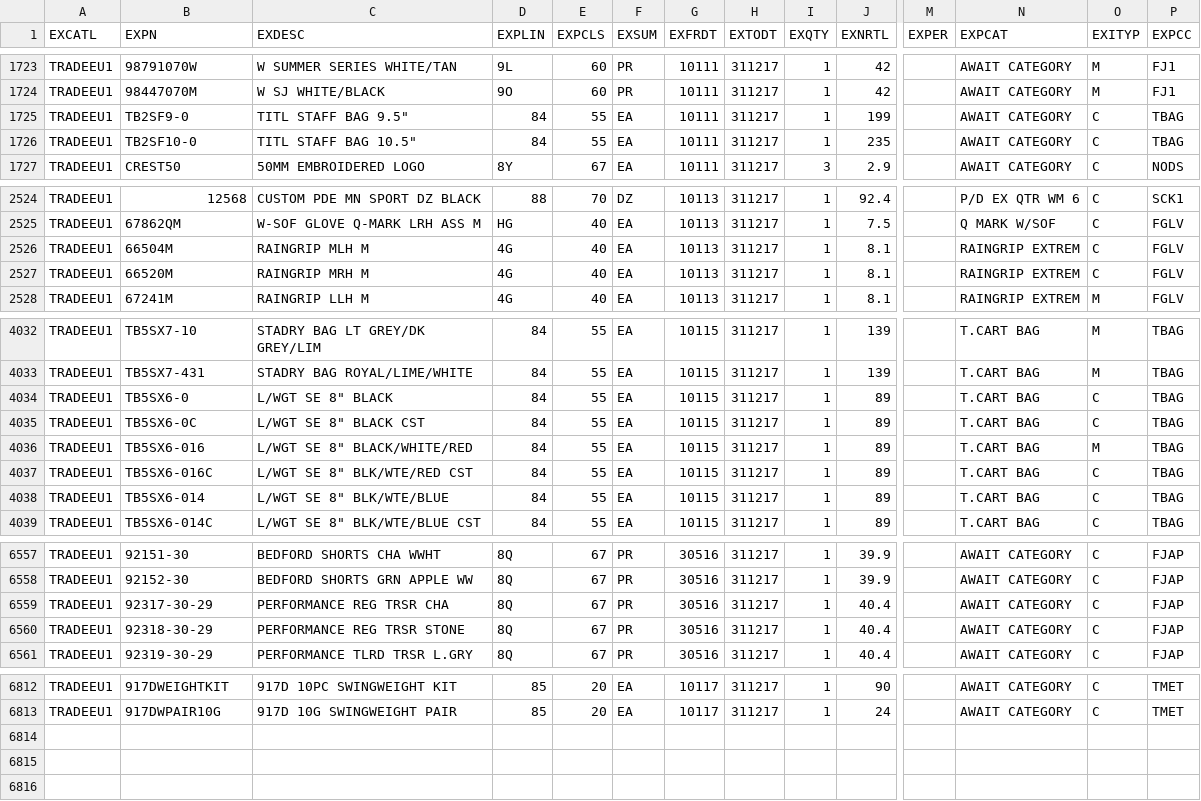
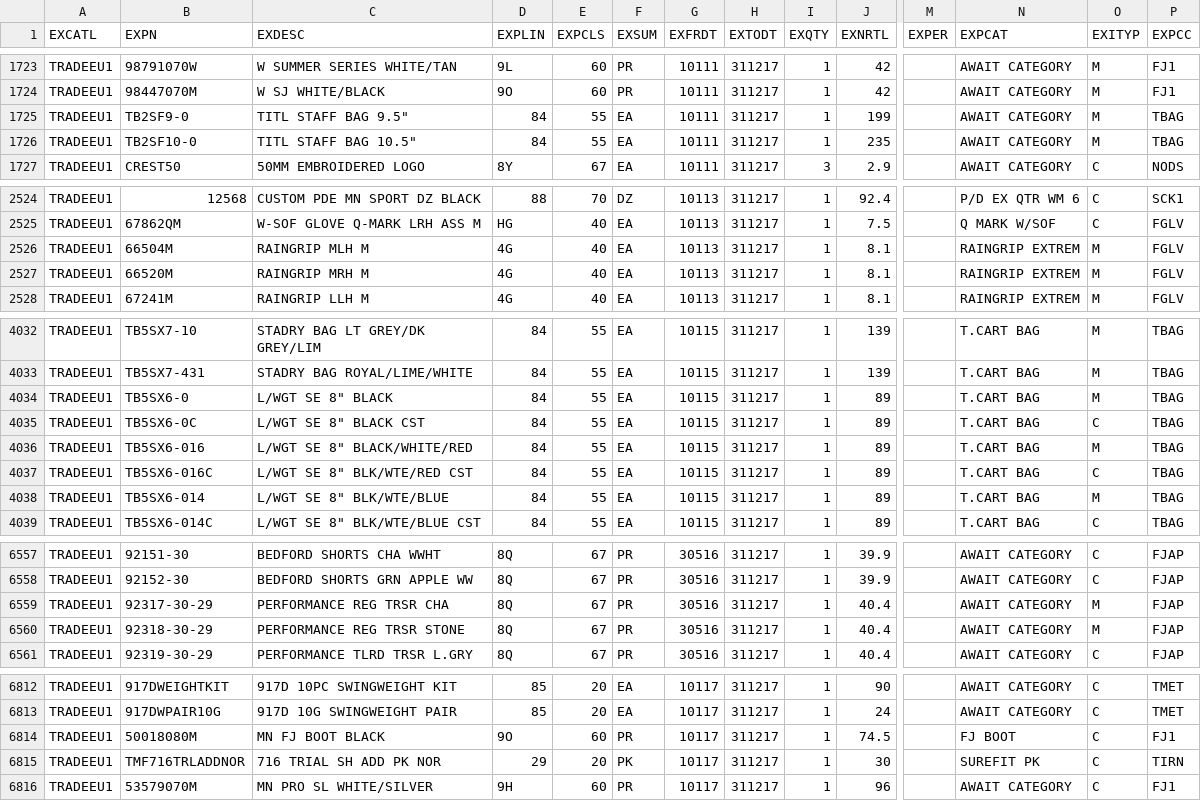
Before and after one commit to pitos007/AcuPrice, a CSV file: src/FileContainer/TRADEEU1.csv, drawn as a sheet; only a part is shown, gaps mark what is left out; rows hold the shown columns only; the diff covers the shown part only; the diff names each change by its address in the sheet, - before the commit and + after, or states it on an @@ line.

```diff
--- a/src/FileContainer/TRADEEU1.csv
+++ b/src/FileContainer/TRADEEU1.csv
-O1725:O1726 (EXITYP): C
+O1725:O1726 (EXITYP): M
-O2526:O2527 (EXITYP): C
+O2526:O2527 (EXITYP): M
-O4034 (EXITYP): C
+O4034 (EXITYP): M
-O4038 (EXITYP): C
+O4038 (EXITYP): M
-O6559:O6560 (EXITYP): C
+O6559:O6560 (EXITYP): M
+row 6814: TRADEEU1 | 50018080M | MN FJ BOOT BLACK | 9O | 60 | PR | 10117 | 311217 | 1 | 74.5 |  | FJ BOOT | C | FJ1
+row 6815: TRADEEU1 | TMF716TRLADDNOR | 716 TRIAL SH ADD PK NOR | 29 | 20 | PK | 10117 | 311217 | 1 | 30 |  | SUREFIT PK | C | TIRN
+row 6816: TRADEEU1 | 53579070M | MN PRO SL WHITE/SILVER | 9H | 60 | PR | 10117 | 311217 | 1 | 96 |  | AWAIT CATEGORY | C | FJ1
```
Also changed, not shown: 20 edited cells elsewhere in this file, src/FileContainer/TRADEZR1.csv, 7 other files.
